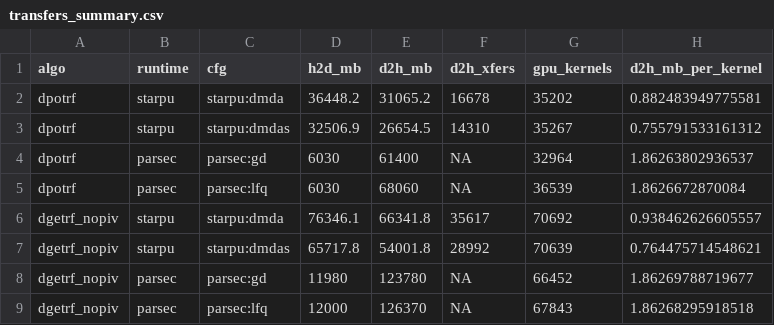
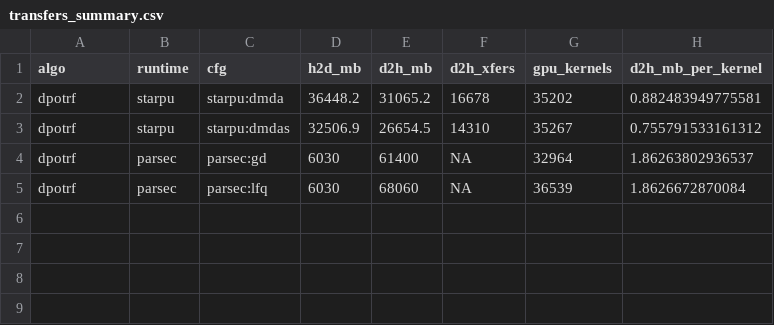
Before and after one commit to matregnago/intro-hpc, a CSV file: plots/final/gpu_traces_poti_20260701_131857/transfers_summary.csv, drawn as a sheet.

```diff
--- a/plots/final/gpu_traces_poti_20260701_131857/transfers_summary.csv
+++ b/plots/final/gpu_traces_poti_20260701_131857/transfers_summary.csv
@@ -5,5 +5 @@
 "dpotrf","parsec","parsec:lfq",6030,68060,NA,36539,1.8626672870084
-"dgetrf_nopiv","starpu","starpu:dmda",76346.1,66341.8,35617,70692,0.938462626605557
-"dgetrf_nopiv","starpu","starpu:dmdas",65717.8,54001.8,28992,70639,0.764475714548621
-"dgetrf_nopiv","parsec","parsec:gd",11980,123780,NA,66452,1.86269788719677
-"dgetrf_nopiv","parsec","parsec:lfq",12000,126370,NA,67843,1.86268295918518
```
Also changed, not shown: plots/final/gpu_traces_poti_20260701_131857/task_times_summary.csv, plots/final/gpu_traces_tupi_20260701_131907/task_times_summary.csv, 24 other files.
